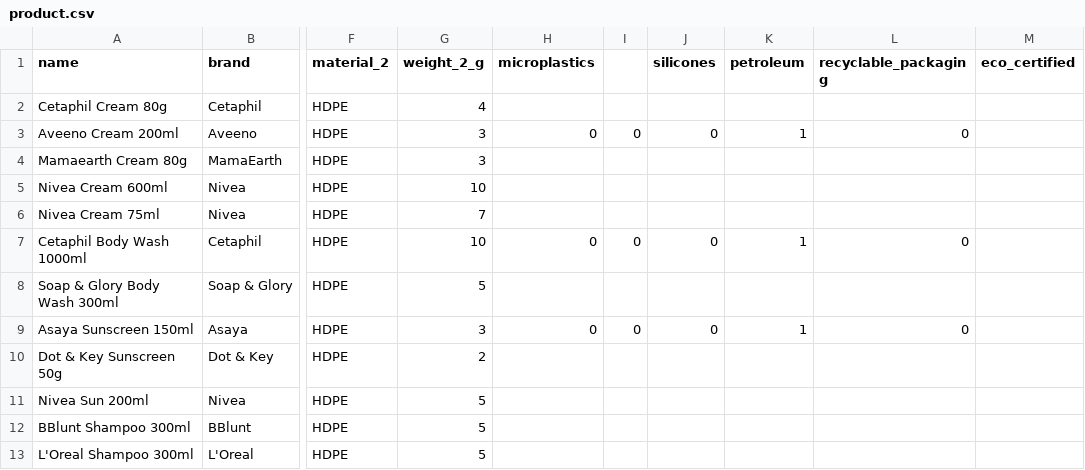
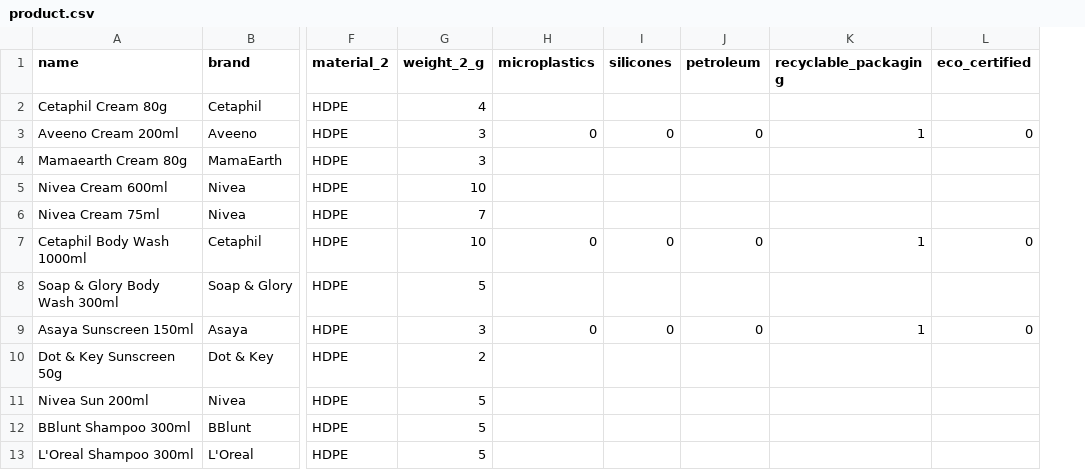
Before and after one commit to TISBHACKS2026/THE-QUANTUM-CREW, a CSV file: product.csv, drawn as a sheet; only a part is shown, gaps mark what is left out; removed rows and columns are numbered as before the commit, all else as after; the diff names each change by its address in the sheet, - before the commit and + after, or states it on an @@ line.

Commit message:
Update product.csv

```diff
--- a/product.csv
+++ b/product.csv
-column I, rows 3-9: 0 |  |  |  | 0 |  | 0
-J3 (petroleum): 1
+J3 (petroleum): 0
-K3 (recyclable_packaging): 0
+K3 (recyclable_packaging): 1
-L3 (eco_certified): (empty)
+L3 (eco_certified): 0
-J7 (petroleum): 1
+J7 (petroleum): 0
-K7 (recyclable_packaging): 0
+K7 (recyclable_packaging): 1
-L7 (eco_certified): (empty)
+L7 (eco_certified): 0
-J9 (petroleum): 1
+J9 (petroleum): 0
-K9 (recyclable_packaging): 0
+K9 (recyclable_packaging): 1
-L9 (eco_certified): (empty)
+L9 (eco_certified): 0
```
